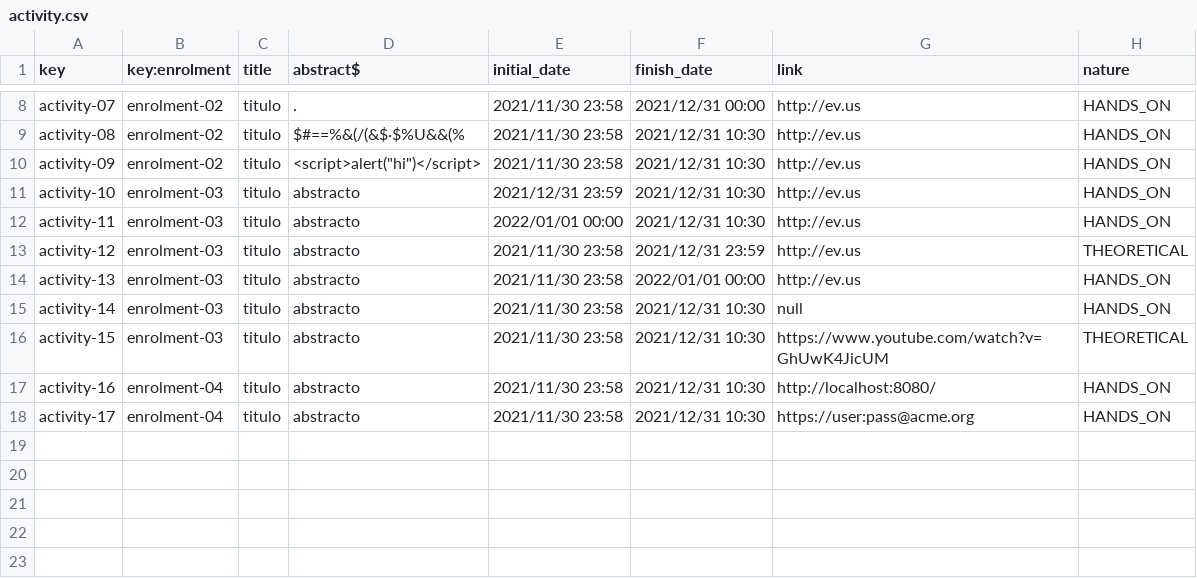
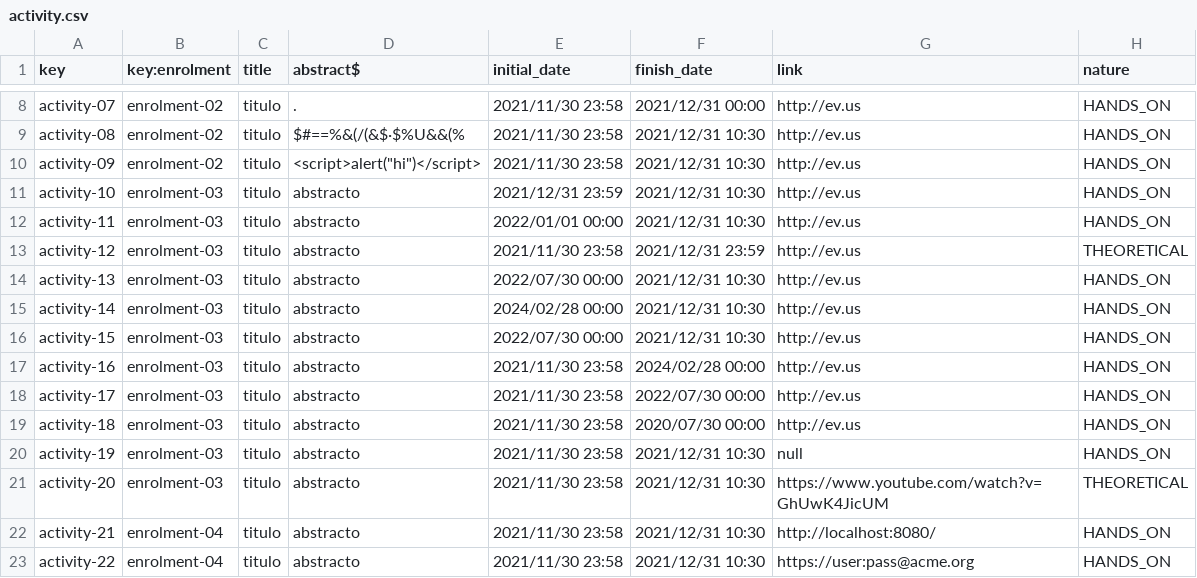
Before and after one commit to Miguel-Angel-Roldan-Garcia/Acme-L3, a CSV file: src/main/webapp/WEB-INF/resources/sample-data/activity.csv, drawn as a sheet; only a part is shown, gaps mark what is left out.

Commit message:
fix:Fixing sample data of Activity

```diff
--- a/src/main/webapp/WEB-INF/resources/sample-data/activity.csv
+++ b/src/main/webapp/WEB-INF/resources/sample-data/activity.csv
@@ -13,6 +13,11 @@ activity-11,enrolment-03,"titulo","abstracto",2022/01/01 00:00,2021/12/31 10:30,
 activity-12,enrolment-03,"titulo","abstracto",2021/11/30 23:58,2021/12/31 23:59,http://ev.us,THEORETICAL
-activity-13,enrolment-03,"titulo","abstracto",2021/11/30 23:58,2022/01/01 00:00,http://ev.us,HANDS_ON
-activity-14,enrolment-03,"titulo","abstracto",2021/11/30 23:58,2021/12/31 10:30,null,HANDS_ON
-activity-15,enrolment-03,"titulo","abstracto",2021/11/30 23:58,2021/12/31 10:30,https://www.youtube.com/watch?v=GhUwK4JicUM,THEORETICAL
-activity-16,enrolment-04,"titulo","abstracto",2021/11/30 23:58,2021/12/31 10:30,http://localhost:8080/,HANDS_ON
-activity-17,enrolment-04,"titulo","abstracto",2021/11/30 23:58,2021/12/31 10:30,https://user:pass@acme.org,HANDS_ON
+activity-13,enrolment-03,"titulo","abstracto",2022/07/30 00:00,2021/12/31 10:30,http://ev.us,HANDS_ON
+activity-14,enrolment-03,"titulo","abstracto",2024/02/28 00:00,2021/12/31 10:30,http://ev.us,HANDS_ON
+activity-15,enrolment-03,"titulo","abstracto",2022/07/30 00:00,2021/12/31 10:30,http://ev.us,HANDS_ON
+activity-16,enrolment-03,"titulo","abstracto",2021/11/30 23:58,2024/02/28 00:00,http://ev.us,HANDS_ON
+activity-17,enrolment-03,"titulo","abstracto",2021/11/30 23:58,2022/07/30 00:00,http://ev.us,HANDS_ON
+activity-18,enrolment-03,"titulo","abstracto",2021/11/30 23:58,2020/07/30 00:00,http://ev.us,HANDS_ON
+activity-19,enrolment-03,"titulo","abstracto",2021/11/30 23:58,2021/12/31 10:30,null,HANDS_ON
+activity-20,enrolment-03,"titulo","abstracto",2021/11/30 23:58,2021/12/31 10:30,https://www.youtube.com/watch?v=GhUwK4JicUM,THEORETICAL
+activity-21,enrolment-04,"titulo","abstracto",2021/11/30 23:58,2021/12/31 10:30,http://localhost:8080/,HANDS_ON
+activity-22,enrolment-04,"titulo","abstracto",2021/11/30 23:58,2021/12/31 10:30,https://user:pass@acme.org,HANDS_ON
```
Also changed, not shown: src/main/webapp/WEB-INF/resources/sample-data/note.csv.
